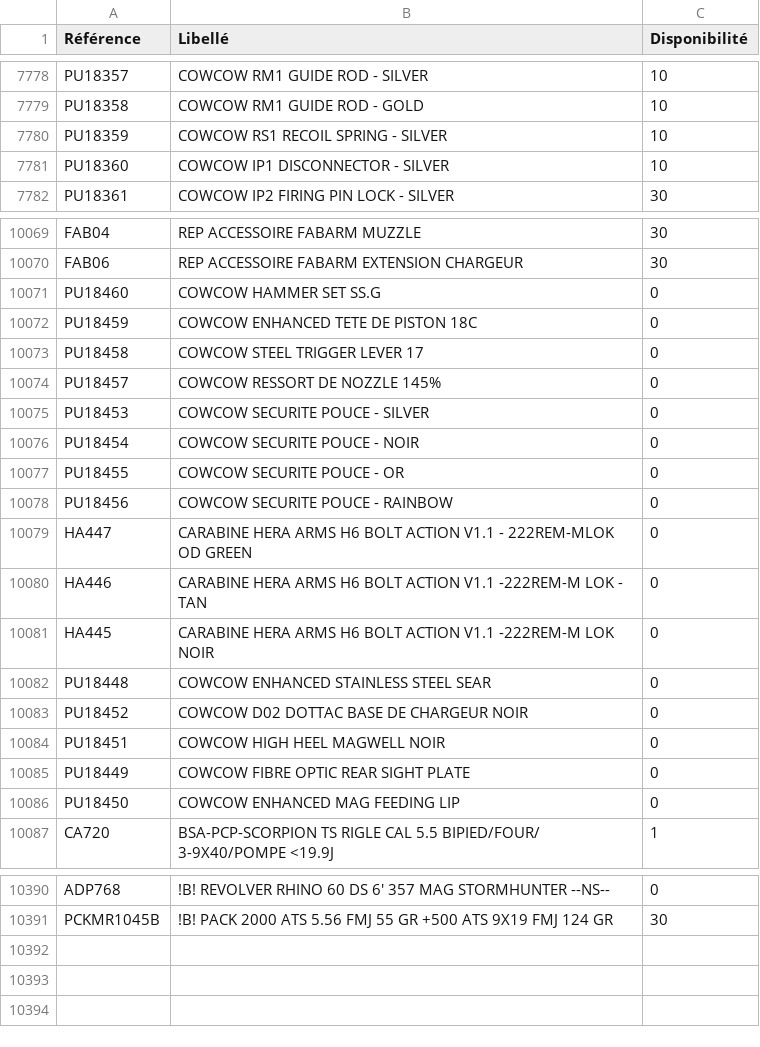
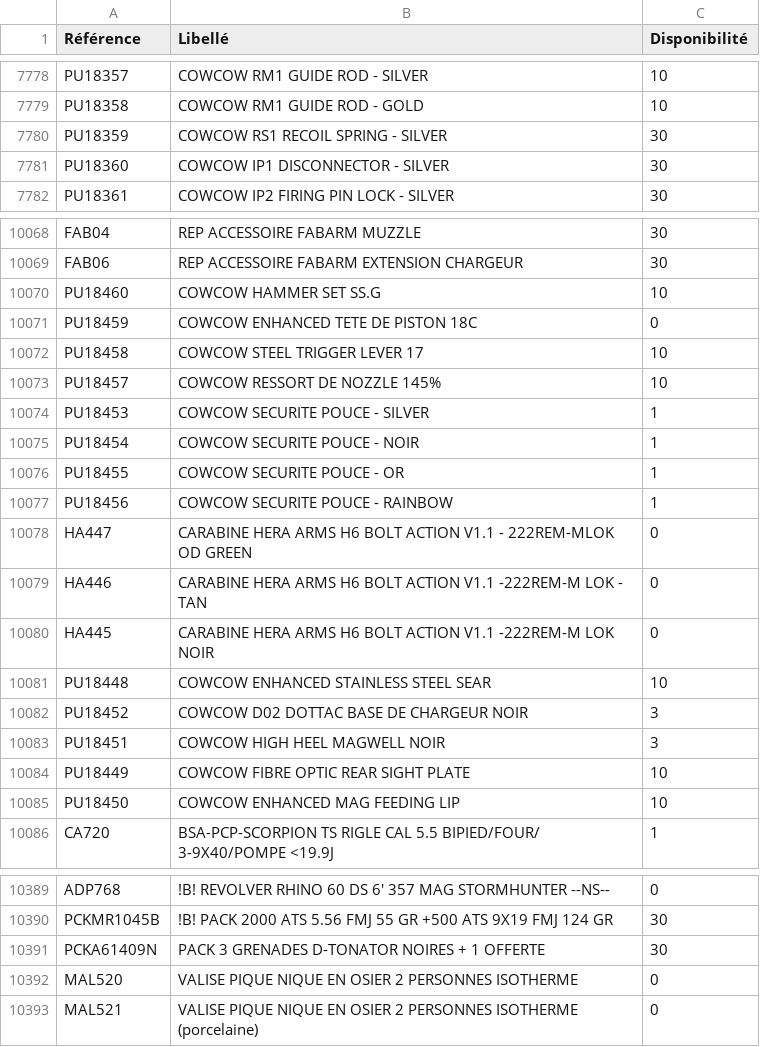
Before and after one commit to Jonathan-djimbi/arsenal-pro, a CSV file: suppliers/europarmStockProduits.csv, drawn as a sheet; only a part is shown, gaps mark what is left out; the diff covers the shown part only.

```diff
--- a/suppliers/europarmStockProduits.csv
+++ b/suppliers/europarmStockProduits.csv
@@ -7779,4 +7779,4 @@ PU18357;"COWCOW RM1 GUIDE ROD - SILVER";10
 PU18358;"COWCOW RM1 GUIDE ROD - GOLD";10
-PU18359;"COWCOW RS1 RECOIL SPRING - SILVER";10
-PU18360;"COWCOW IP1 DISCONNECTOR - SILVER";10
+PU18359;"COWCOW RS1 RECOIL SPRING - SILVER";30
+PU18360;"COWCOW IP1 DISCONNECTOR - SILVER";30
 PU18361;"COWCOW IP2 FIRING PIN LOCK - SILVER";30
@@ -10070,10 +10069,10 @@ FAB04;"REP ACCESSOIRE FABARM MUZZLE";30
 FAB06;"REP ACCESSOIRE FABARM EXTENSION CHARGEUR";30
-PU18460;"COWCOW HAMMER SET SS.G";0
+PU18460;"COWCOW HAMMER SET SS.G";10
 PU18459;"COWCOW ENHANCED TETE DE PISTON 18C";0
-PU18458;"COWCOW STEEL TRIGGER LEVER 17";0
-PU18457;"COWCOW RESSORT DE NOZZLE 145%";0
-PU18453;"COWCOW SECURITE POUCE - SILVER";0
-PU18454;"COWCOW SECURITE POUCE - NOIR";0
-PU18455;"COWCOW SECURITE POUCE - OR";0
-PU18456;"COWCOW SECURITE POUCE - RAINBOW";0
+PU18458;"COWCOW STEEL TRIGGER LEVER 17";10
+PU18457;"COWCOW RESSORT DE NOZZLE 145%";10
+PU18453;"COWCOW SECURITE POUCE - SILVER";1
+PU18454;"COWCOW SECURITE POUCE - NOIR";1
+PU18455;"COWCOW SECURITE POUCE - OR";1
+PU18456;"COWCOW SECURITE POUCE - RAINBOW";1
 HA447;"CARABINE HERA ARMS H6 BOLT ACTION V1.1 - 222REM-MLOK OD GREEN";0
@@ -10081,7 +10080,7 @@ HA446;"CARABINE HERA ARMS H6 BOLT ACTION V1.1 -222REM-M LOK - TAN";0
 HA445;"CARABINE HERA ARMS H6 BOLT ACTION V1.1 -222REM-M LOK NOIR";0
-PU18448;"COWCOW ENHANCED STAINLESS STEEL SEAR";0
-PU18452;"COWCOW D02 DOTTAC BASE DE CHARGEUR NOIR";0
-PU18451;"COWCOW HIGH HEEL MAGWELL NOIR";0
-PU18449;"COWCOW FIBRE OPTIC REAR SIGHT PLATE";0
-PU18450;"COWCOW ENHANCED MAG FEEDING LIP";0
+PU18448;"COWCOW ENHANCED STAINLESS STEEL SEAR";10
+PU18452;"COWCOW D02 DOTTAC BASE DE CHARGEUR NOIR";3
+PU18451;"COWCOW HIGH HEEL MAGWELL NOIR";3
+PU18449;"COWCOW FIBRE OPTIC REAR SIGHT PLATE";10
+PU18450;"COWCOW ENHANCED MAG FEEDING LIP";10
 CA720;"BSA-PCP-SCORPION TS RIGLE CAL 5.5  BIPIED/FOUR/ 3-9X40/POMPE <19.9J";1
@@ -10391 +10390,4 @@ ADP768;"!B! REVOLVER RHINO 60 DS 6' 357 MAG STORMHUNTER --NS--";0
 PCKMR1045B;"!B! PACK 2000 ATS 5.56 FMJ 55 GR +500 ATS 9X19 FMJ 124 GR";30
+PCKA61409N;"PACK 3 GRENADES D-TONATOR NOIRES + 1 OFFERTE";30
+MAL520;"VALISE PIQUE NIQUE EN OSIER 2 PERSONNES ISOTHERME";0
+MAL521;"VALISE PIQUE NIQUE EN OSIER 2 PERSONNES ISOTHERME (porcelaine)";0
```
Also changed, not shown: 1 removed row and 94 edited cells elsewhere in this file, suppliers/simacStockProduits.csv, 3 other files.
